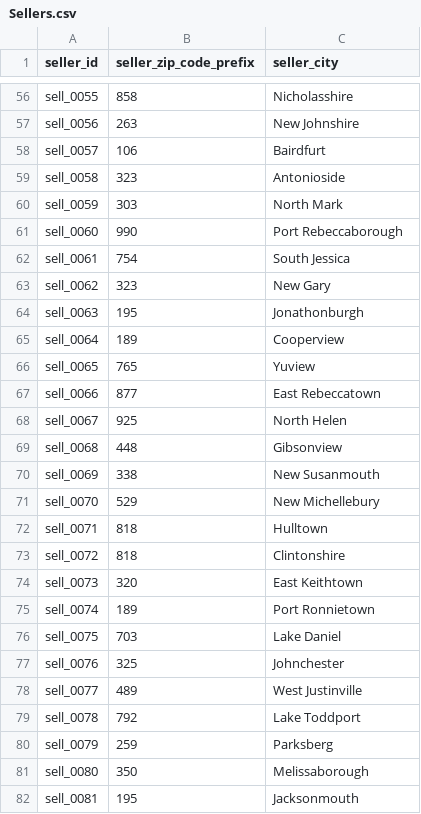
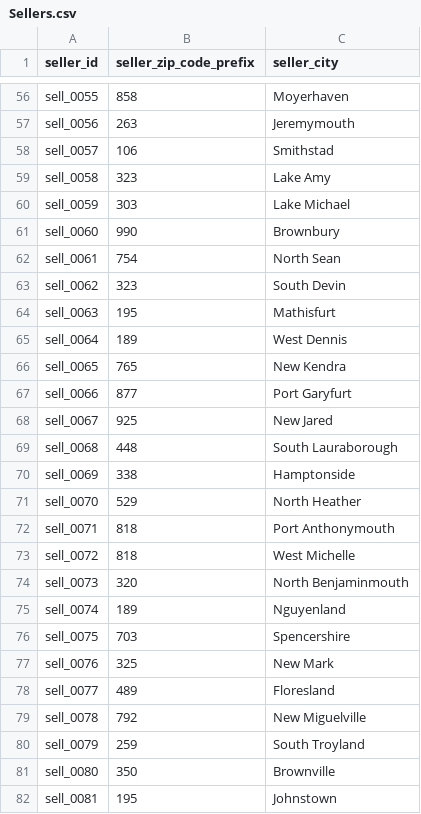
Before and after one commit to fionaliu0621/DataBase-Project, a CSV file: data/Sellers.csv, drawn as a sheet; only a part is shown, gaps mark what is left out; the diff covers the shown part only; the diff names each change by its address in the sheet, - before the commit and + after, or states it on an @@ line.

```diff
--- a/data/Sellers.csv
+++ b/data/Sellers.csv
-C56 (seller_city): Nicholasshire
+C56 (seller_city): Moyerhaven
-C57 (seller_city): New Johnshire
+C57 (seller_city): Jeremymouth
-C58 (seller_city): Bairdfurt
+C58 (seller_city): Smithstad
-C59 (seller_city): Antonioside
+C59 (seller_city): Lake Amy
-C60 (seller_city): North Mark
+C60 (seller_city): Lake Michael
-C61 (seller_city): Port Rebeccaborough
+C61 (seller_city): Brownbury
-C62 (seller_city): South Jessica
+C62 (seller_city): North Sean
-C63 (seller_city): New Gary
+C63 (seller_city): South Devin
-C64 (seller_city): Jonathonburgh
+C64 (seller_city): Mathisfurt
-C65 (seller_city): Cooperview
+C65 (seller_city): West Dennis
-C66 (seller_city): Yuview
+C66 (seller_city): New Kendra
-C67 (seller_city): East Rebeccatown
+C67 (seller_city): Port Garyfurt
-C68 (seller_city): North Helen
+C68 (seller_city): New Jared
-C69 (seller_city): Gibsonview
+C69 (seller_city): South Lauraborough
-C70 (seller_city): New Susanmouth
+C70 (seller_city): Hamptonside
-C71 (seller_city): New Michellebury
+C71 (seller_city): North Heather
-C72 (seller_city): Hulltown
+C72 (seller_city): Port Anthonymouth
-C73 (seller_city): Clintonshire
+C73 (seller_city): West Michelle
-C74 (seller_city): East Keithtown
+C74 (seller_city): North Benjaminmouth
-C75 (seller_city): Port Ronnietown
+C75 (seller_city): Nguyenland
-C76 (seller_city): Lake Daniel
+C76 (seller_city): Spencershire
-C77 (seller_city): Johnchester
+C77 (seller_city): New Mark
-C78 (seller_city): West Justinville
+C78 (seller_city): Floresland
-C79 (seller_city): Lake Toddport
+C79 (seller_city): New Miguelville
-C80 (seller_city): Parksberg
+C80 (seller_city): South Troyland
-C81 (seller_city): Melissaborough
+C81 (seller_city): Brownville
-C82 (seller_city): Jacksonmouth
+C82 (seller_city): Johnstown
```
Also changed, not shown: 73 edited cells elsewhere in this file, data/Customers.csv, data/Order_Items.csv, 9 other files.
